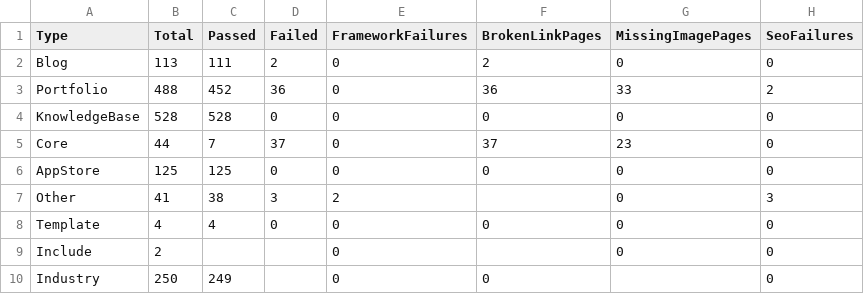
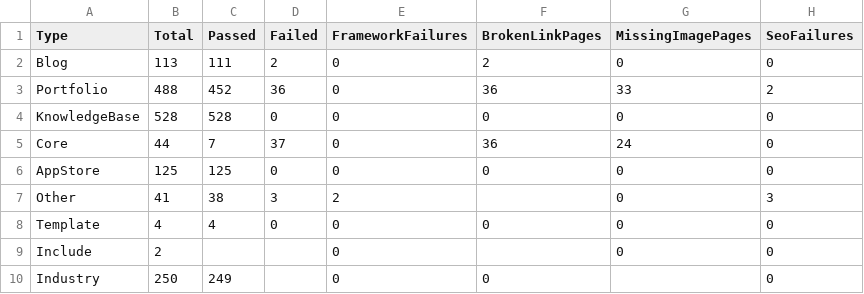
Before and after one commit to WebActCos/webact-redesign, a CSV file: tools/audit/reports/v2/summary.csv, drawn as a sheet.

```diff
--- a/tools/audit/reports/v2/summary.csv
+++ b/tools/audit/reports/v2/summary.csv
@@ -4,3 +4,3 @@
 "KnowledgeBase","528","528","0","0","0","0","0"
-"Core","44","7","37","0","37","23","0"
+"Core","44","7","37","0","36","24","0"
 "AppStore","125","125","0","0","0","0","0"
```
Also changed, not shown: tools/audit/reports/v2/broken-links.csv, 7 other files.
